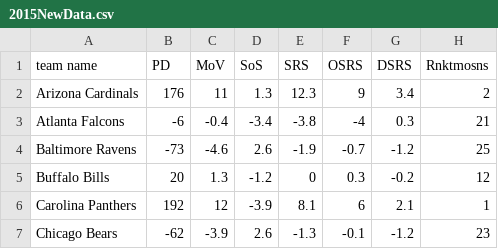
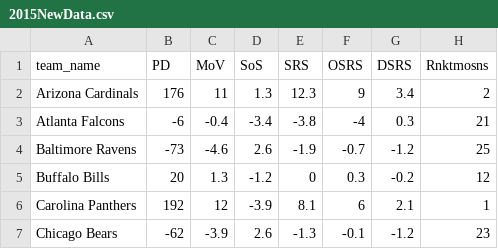
Before and after one commit to nirmal070125/Super-Bowl-Predictions, a CSV file: 2015NewData.csv, drawn as a sheet; only a part is shown; the diff names each change by its address in the sheet, - before the commit and + after, or states it on an @@ line.

```diff
--- a/2015NewData.csv
+++ b/2015NewData.csv
-A1: team name
+A1: team_name
```
